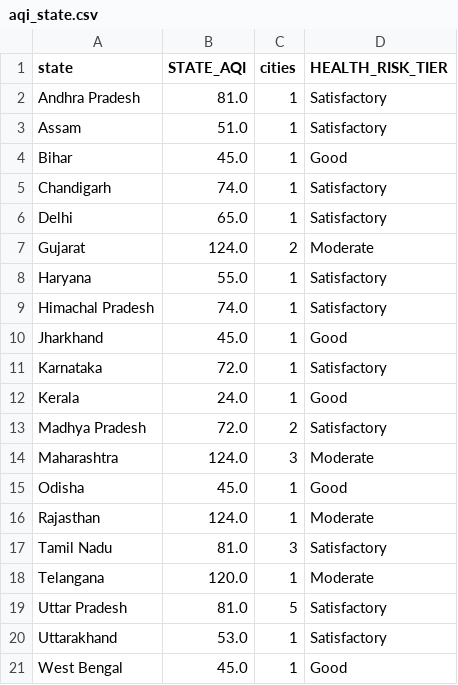
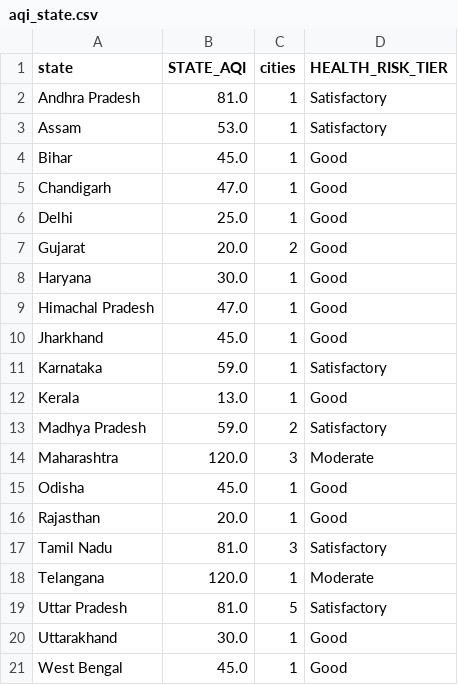
Before and after one commit to Sxdarksoul/AQI-pipeline, a CSV file: aqi_state.csv, drawn as a sheet.

```diff
--- a/aqi_state.csv
+++ b/aqi_state.csv
@@ -2,16 +2,16 @@ state,STATE_AQI,cities,HEALTH_RISK_TIER
 Andhra Pradesh,81.0,1,Satisfactory
-Assam,51.0,1,Satisfactory
+Assam,53.0,1,Satisfactory
 Bihar,45.0,1,Good
-Chandigarh,74.0,1,Satisfactory
-Delhi,65.0,1,Satisfactory
-Gujarat,124.0,2,Moderate
-Haryana,55.0,1,Satisfactory
-Himachal Pradesh,74.0,1,Satisfactory
+Chandigarh,47.0,1,Good
+Delhi,25.0,1,Good
+Gujarat,20.0,2,Good
+Haryana,30.0,1,Good
+Himachal Pradesh,47.0,1,Good
 Jharkhand,45.0,1,Good
-Karnataka,72.0,1,Satisfactory
-Kerala,24.0,1,Good
-Madhya Pradesh,72.0,2,Satisfactory
-Maharashtra,124.0,3,Moderate
+Karnataka,59.0,1,Satisfactory
+Kerala,13.0,1,Good
+Madhya Pradesh,59.0,2,Satisfactory
+Maharashtra,120.0,3,Moderate
 Odisha,45.0,1,Good
-Rajasthan,124.0,1,Moderate
+Rajasthan,20.0,1,Good
 Tamil Nadu,81.0,3,Satisfactory
@@ -19,3 +19,3 @@ Telangana,120.0,1,Moderate
 Uttar Pradesh,81.0,5,Satisfactory
-Uttarakhand,53.0,1,Satisfactory
+Uttarakhand,30.0,1,Good
 West Bengal,45.0,1,Good
```
Also changed, not shown: aqi_latest.csv, 2 other files.
